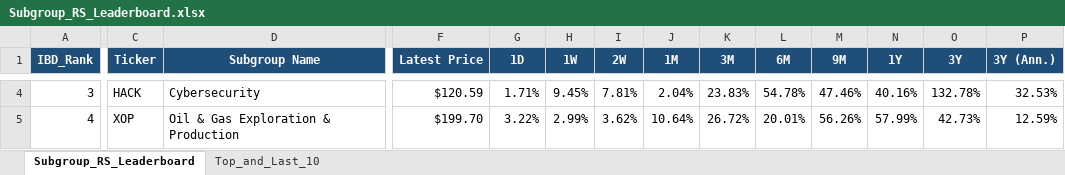
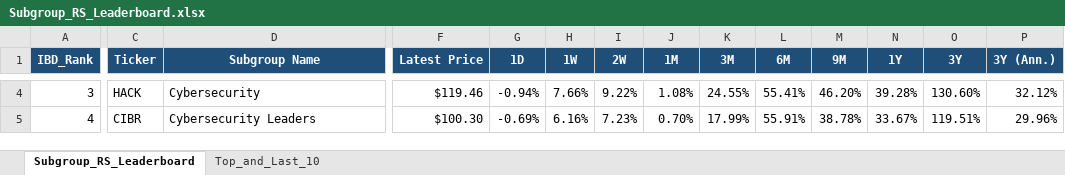
Before and after one commit to Jamesssurfer/SubGroup-Tracker, an Excel workbook: Subgroup_RS_Leaderboard.xlsx, sheet Subgroup_RS_Leaderboard, drawn as a sheet; only a part is shown, gaps mark what is left out; values as stored, in another font and other column widths than the file's, no borders; the diff covers the shown part only; the diff names each change by its address in the sheet, - before the commit and + after, or states it on an @@ line.

Commit message:
Auto-update: US Industry Subgroups RS Dashboard (2026-09-16)

```diff
--- a/Subgroup_RS_Leaderboard.xlsx (sheet Subgroup_RS_Leaderboard)
+++ b/Subgroup_RS_Leaderboard.xlsx (sheet Subgroup_RS_Leaderboard)
-F4 (Latest Price): $120.59
+F4 (Latest Price): $119.46
-G4 (1D): 1.71%
+G4 (1D): -0.94%
-H4 (1W): 9.45%
+H4 (1W): 7.66%
-I4 (2W): 7.81%
+I4 (2W): 9.22%
-J4 (1M): 2.04%
+J4 (1M): 1.08%
-K4 (3M): 23.83%
+K4 (3M): 24.55%
-L4 (6M): 54.78%
+L4 (6M): 55.41%
-M4 (9M): 47.46%
+M4 (9M): 46.20%
-N4 (1Y): 40.16%
+N4 (1Y): 39.28%
-O4 (3Y): 132.78%
+O4 (3Y): 130.60%
-P4 (3Y (Ann.)): 32.53%
+P4 (3Y (Ann.)): 32.12%
-C5 (Ticker): XOP
+C5 (Ticker): CIBR
-D5 (Subgroup Name): Oil & Gas Exploration & Production
+D5 (Subgroup Name): Cybersecurity Leaders
-F5 (Latest Price): $199.70
+F5 (Latest Price): $100.30
-G5 (1D): 3.22%
+G5 (1D): -0.69%
-H5 (1W): 2.99%
+H5 (1W): 6.16%
-I5 (2W): 3.62%
+I5 (2W): 7.23%
-J5 (1M): 10.64%
+J5 (1M): 0.70%
-K5 (3M): 26.72%
+K5 (3M): 17.99%
-L5 (6M): 20.01%
+L5 (6M): 55.91%
-M5 (9M): 56.26%
+M5 (9M): 38.78%
-N5 (1Y): 57.99%
+N5 (1Y): 33.67%
-O5 (3Y): 42.73%
+O5 (3Y): 119.51%
-P5 (3Y (Ann.)): 12.59%
+P5 (3Y (Ann.)): 29.96%
```
Also changed, not shown: 761 edited cells elsewhere in this sheet, sheet Top_and_Last_10.
